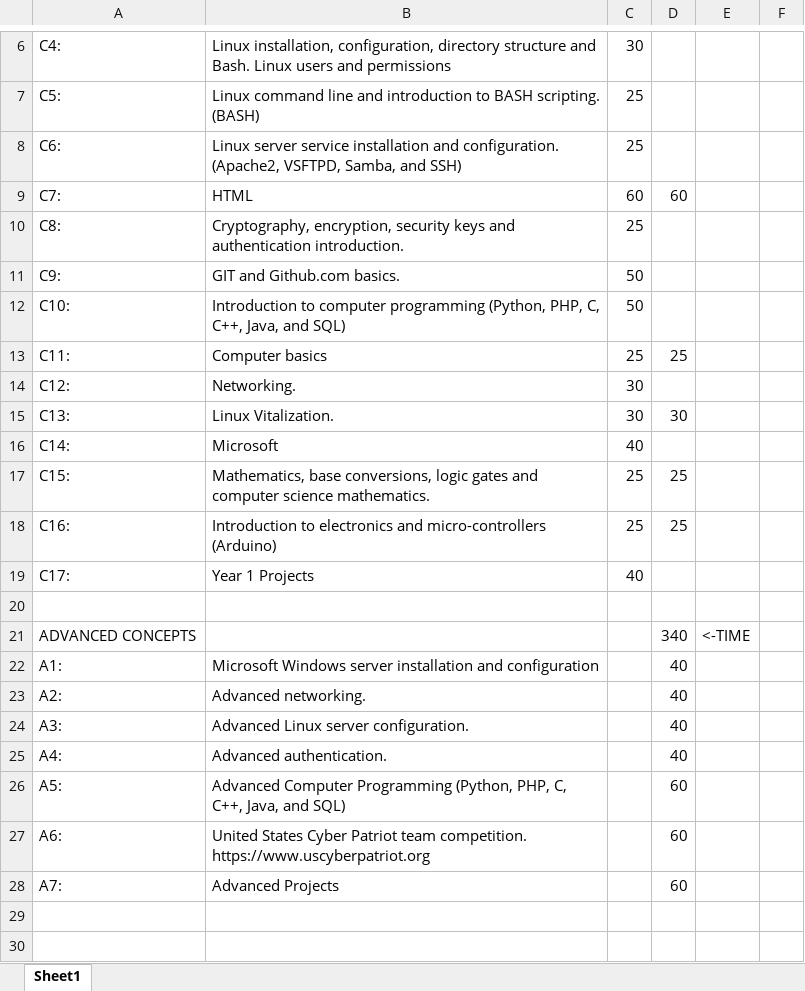
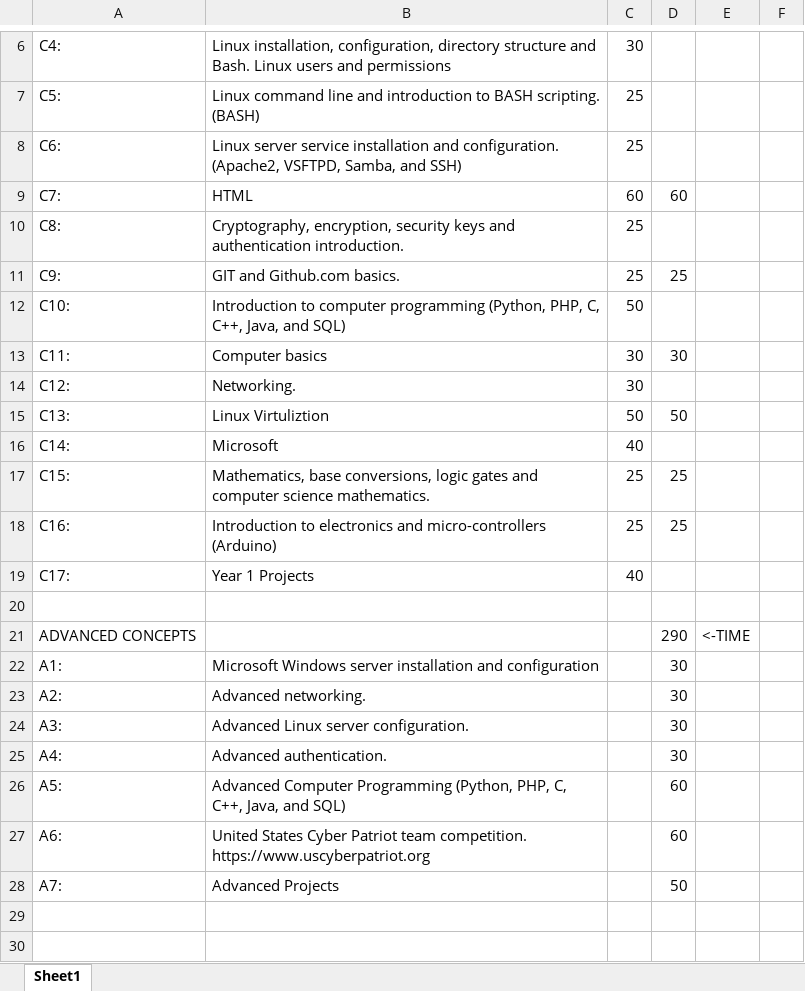
Before and after one commit to tritech-cyber/framework, an Excel workbook: CYBER-SECURITY-TIME.xlsx, sheet Sheet1, drawn as a sheet; only a part is shown, gaps mark what is left out; values as stored, in another font and other column widths than the file's, no borders; the diff names each change by its address in the sheet, - before the commit and + after, or states it on an @@ line.

```diff
--- a/CYBER-SECURITY-TIME.xlsx (sheet Sheet1)
+++ b/CYBER-SECURITY-TIME.xlsx (sheet Sheet1)
-C11: 50
+C11: 25
-D11: (empty)
+D11: 25
-C13: 25
+C13: 30
-D13: 25
+D13: 30
-B15: Linux Vitalization.
+B15: Linux Virtuliztion
-C15: 30
+C15: 50
-D15: 30
+D15: 50
-D21: 340
+D21: 290
-D22:D25: 40
+D22:D25: 30
-D28: 60
+D28: 50
```
Also changed, not shown: 7 other files.
